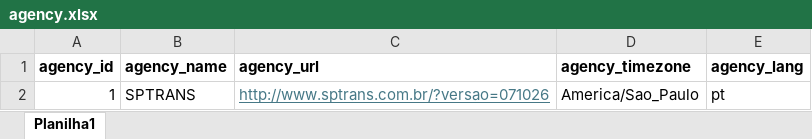
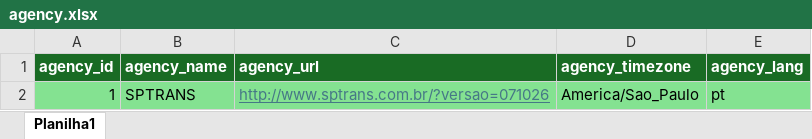
Before and after one commit to Colossenses/fatecsp-MA20262-equipe-07-colossenses, an Excel workbook: MA2026-projeto-pratico/MA2026-entrega-parcial/01-excel/agency.xlsx, sheet Planilha1, drawn as a sheet; values as stored, in another font and other column widths than the file's, no borders; table styles not drawn; the diff names each change by its address in the sheet, - before the commit and + after, or states it on an @@ line.

```diff
--- a/MA2026-projeto-pratico/MA2026-entrega-parcial/01-excel/agency.xlsx (sheet Planilha1)
+++ b/MA2026-projeto-pratico/MA2026-entrega-parcial/01-excel/agency.xlsx (sheet Planilha1)
@@ A1:E1 fill: none → #196B24, text colour: black → #FFFFFF @@
-A2:E2 fill: none
+A2:E2 fill: #84E291
```
Also changed, not shown: MA2026-projeto-pratico/MA2026-entrega-parcial/01-excel/calendar.xlsx, MA2026-projeto-pratico/MA2026-entrega-parcial/01-excel/fare_attributes.xlsx, 8 other files.
